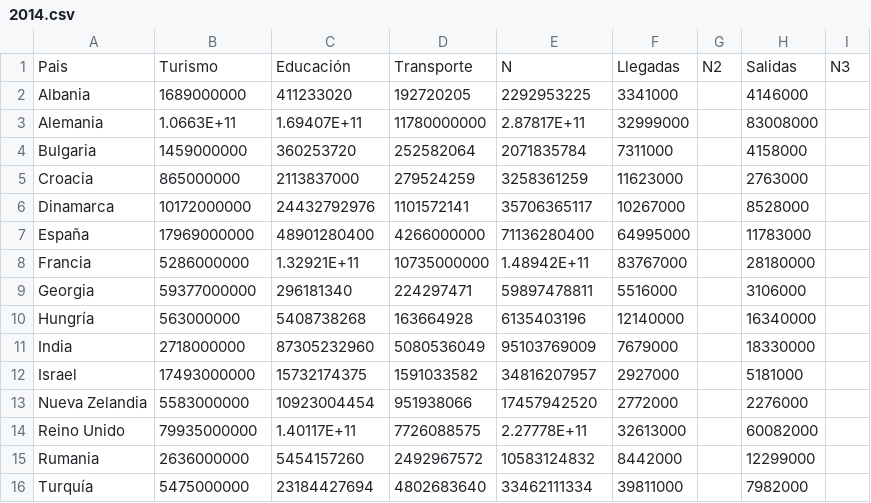
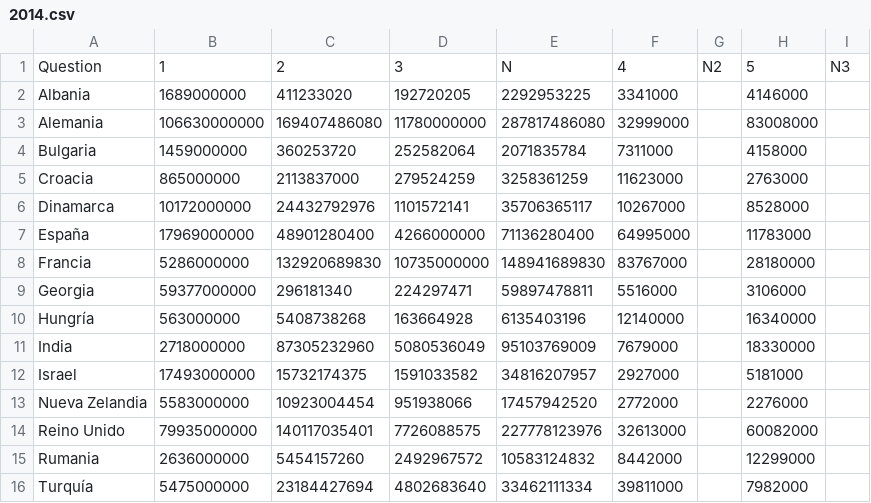
Before and after one commit to pihnen2/IDI2, a CSV file: folder2/2014.csv, drawn as a sheet; removed rows and columns are numbered as before the commit, all else as after; the diff names each change by its address in the sheet, - before the commit and + after, or states it on an @@ line.

```diff
--- a/folder2/2014.csv
+++ b/folder2/2014.csv
-row 1: Pais | Turismo | Educación | Transporte | N | Llegadas | N2 | Salidas | N3
+row 1: Question | 1 | 2 | 3 | N | 4 | N2 | 5 | N3
-B3: 1.0663E+11
+B3: 106630000000
-C3: 1.69407E+11
+C3: 169407486080
-E3: 2.87817E+11
+E3: 287817486080
-C8: 1.32921E+11
+C8: 132920689830
-E8: 1.48942E+11
+E8: 148941689830
-C14: 1.40117E+11
+C14: 140117035401
-E14: 2.27778E+11
+E14: 227778123976
```
Also changed, not shown: 4 other files.
